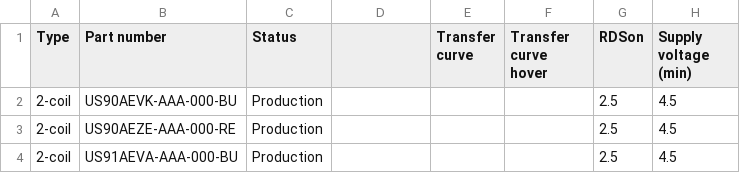
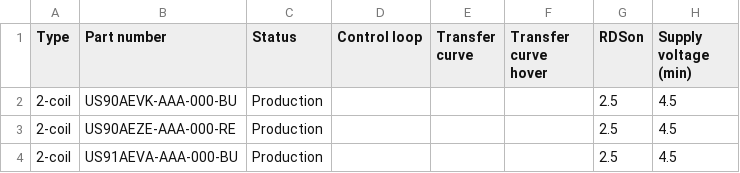
Before and after one commit to MelexisBC/Wizard--Fan-Pump-Driver-ICs-Data, a CSV file: Fan-Pump-Driver-ICs-Wizard-Data.csv, drawn as a sheet; only a part is shown; the diff names each change by its address in the sheet, - before the commit and + after, or states it on an @@ line.

Commit message:
Wizard - Fan and pump driver ICs - Google sheet updated

```diff
--- a/Fan-Pump-Driver-ICs-Wizard-Data.csv
+++ b/Fan-Pump-Driver-ICs-Wizard-Data.csv
-D1: (empty)
+D1: Control loop
```
